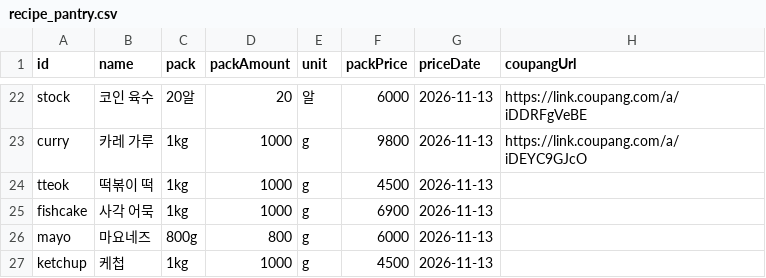
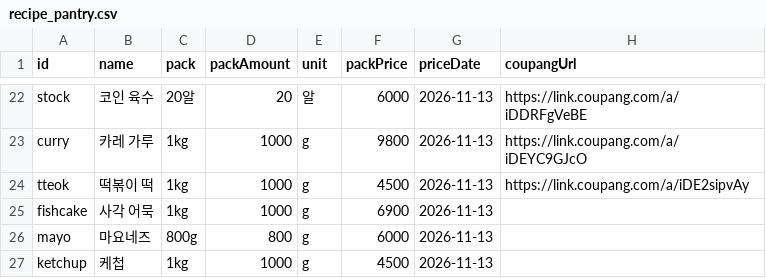
Before and after one commit to ckqudrnjs-beep/affiliate-pipeline, a CSV file: config/recipe_pantry.csv, drawn as a sheet; only a part is shown, gaps mark what is left out.

```diff
--- a/config/recipe_pantry.csv
+++ b/config/recipe_pantry.csv
@@ -23,3 +23,3 @@ stock,코인 육수,20알,20,알,6000,2026-11-13,https://link.coupang.com/a/iDDR
 curry,카레 가루,1kg,1000,g,9800,2026-11-13,https://link.coupang.com/a/iDEYC9GJcO
-tteok,떡볶이 떡,1kg,1000,g,4500,2026-11-13,
+tteok,떡볶이 떡,1kg,1000,g,4500,2026-11-13,https://link.coupang.com/a/iDE2sipvAy
 fishcake,사각 어묵,1kg,1000,g,6900,2026-11-13,
```
